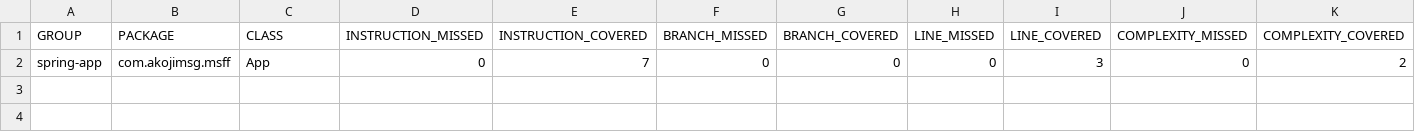
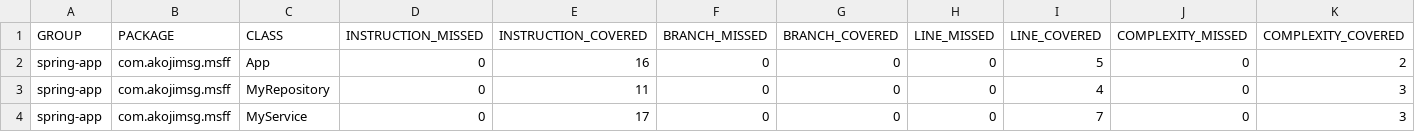
Before and after one commit to akojimsg/mastering-spring-framework-fundamentals, a CSV file: app/target/site/jacoco/jacoco.csv, drawn as a sheet; only a part is shown; rows hold the shown columns only; the diff names each change by its address in the sheet, - before the commit and + after, or states it on an @@ line.

```diff
--- a/app/target/site/jacoco/jacoco.csv
+++ b/app/target/site/jacoco/jacoco.csv
-E2 (INSTRUCTION_COVERED): 7
+E2 (INSTRUCTION_COVERED): 16
-I2 (LINE_COVERED): 3
+I2 (LINE_COVERED): 5
+row 3: spring-app | com.akojimsg.msff | MyRepository | 0 | 11 | 0 | 0 | 0 | 4 | 0 | 3
+row 4: spring-app | com.akojimsg.msff | MyService | 0 | 17 | 0 | 0 | 0 | 7 | 0 | 3
```
Also changed, not shown: 25 other files.
